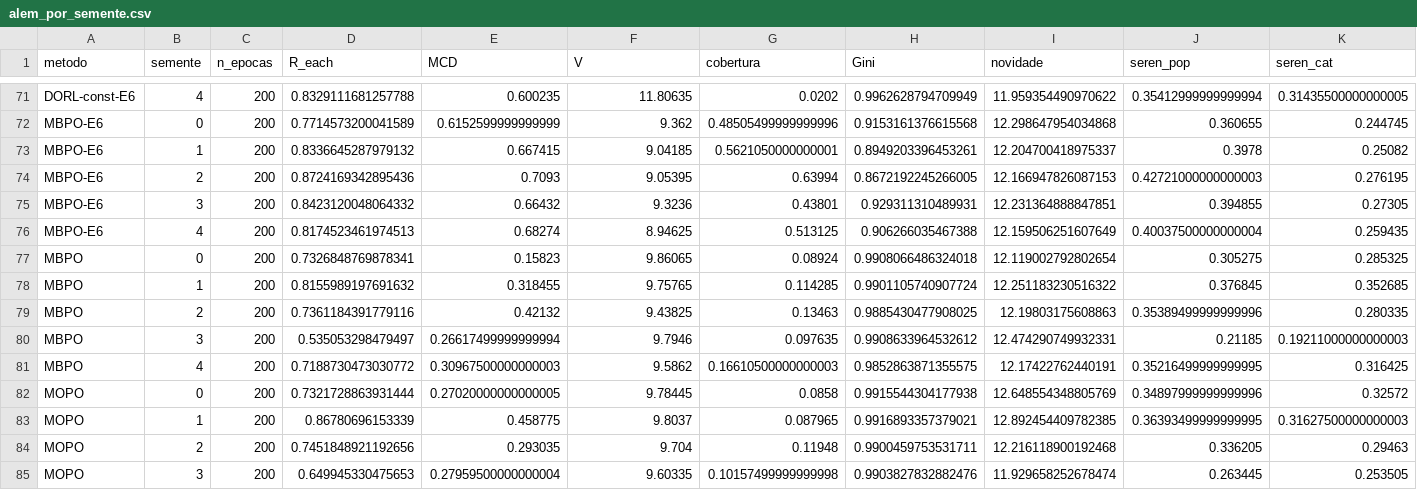
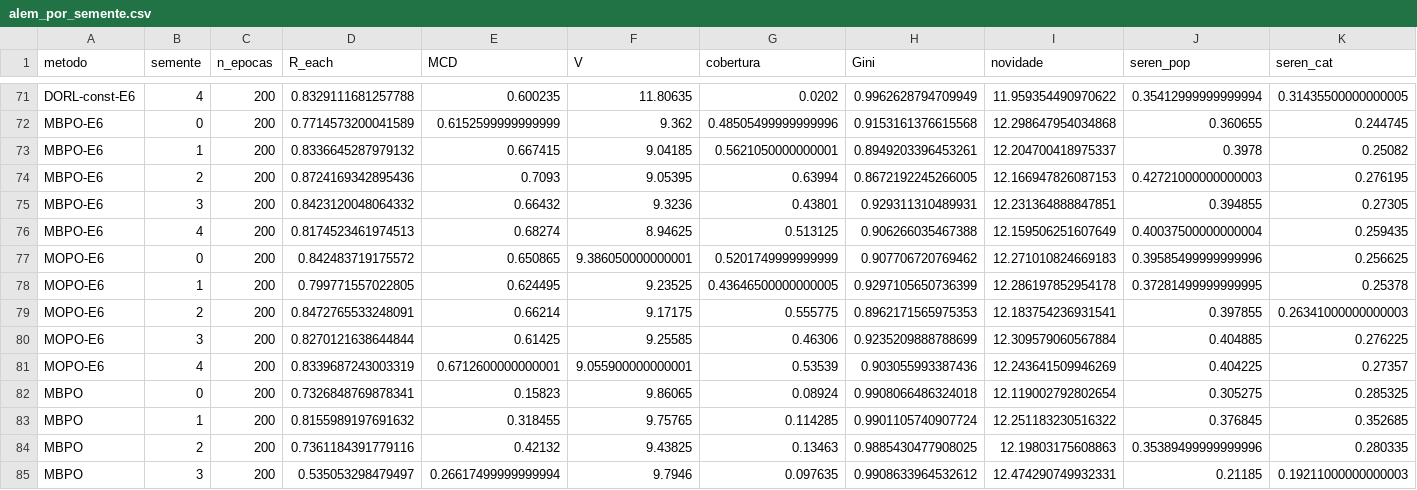
Before and after one commit to orlow04/Residencia, a CSV file: results/alem/alem_por_semente.csv, drawn as a sheet; only a part is shown, gaps mark what is left out; the shorter side is filled out with more unchanged rows; rows hold the shown columns only; the diff names each change by its address in the sheet, - before the commit and + after, or states it on an @@ line.

```diff
--- a/results/alem/alem_por_semente.csv
+++ b/results/alem/alem_por_semente.csv
+row 77: MOPO-E6 | 0 | 200 | 0.842483719175572 | 0.650865 | 9.386050000000001 | 0.5201749999999999 | 0.907706720769462 | 12.271010824669183 | 0.39585499999999996 | 0.256625
+row 78: MOPO-E6 | 1 | 200 | 0.799771557022805 | 0.624495 | 9.23525 | 0.43646500000000005 | 0.9297105650736399 | 12.286197852954178 | 0.37281499999999995 | 0.25378
+row 79: MOPO-E6 | 2 | 200 | 0.8472765533248091 | 0.66214 | 9.17175 | 0.555775 | 0.8962171565975353 | 12.183754236931541 | 0.397855 | 0.26341000000000003
+row 80: MOPO-E6 | 3 | 200 | 0.8270121638644844 | 0.61425 | 9.25585 | 0.46306 | 0.9235209888788699 | 12.309579060567884 | 0.404885 | 0.276225
+row 81: MOPO-E6 | 4 | 200 | 0.8339687243003319 | 0.6712600000000001 | 9.055900000000001 | 0.53539 | 0.903055993387436 | 12.243641509946269 | 0.404225 | 0.27357
```
Also changed, not shown: results/bolha/bolha_por_semente.csv, results/bolha/bolha_resumo.csv, 22 other files.
